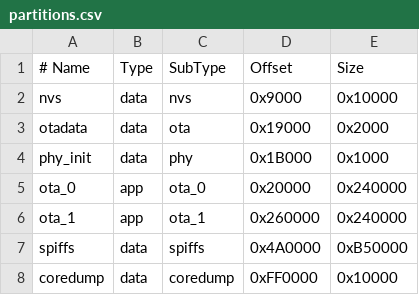
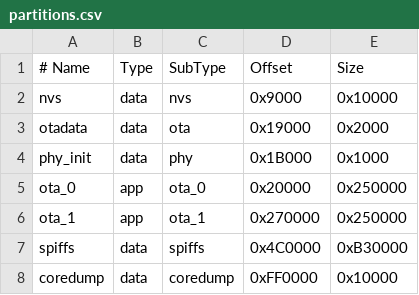
Before and after one commit to ai-orangeoracle/beetle, a CSV file: partitions.csv, drawn as a sheet.

```diff
--- a/partitions.csv
+++ b/partitions.csv
@@ -4,5 +4,5 @@ otadata,   data, ota,     0x19000,  0x2000
 phy_init,  data, phy,     0x1B000,  0x1000
-ota_0,     app,  ota_0,   0x20000,  0x240000
-ota_1,     app,  ota_1,   0x260000, 0x240000
-spiffs,    data, spiffs,  0x4A0000, 0xB50000
+ota_0,     app,  ota_0,   0x20000,  0x250000
+ota_1,     app,  ota_1,   0x270000, 0x250000
+spiffs,    data, spiffs,  0x4C0000, 0xB30000
 coredump,  data, coredump,0xFF0000, 0x10000
```
Also changed, not shown: 9 other files.
